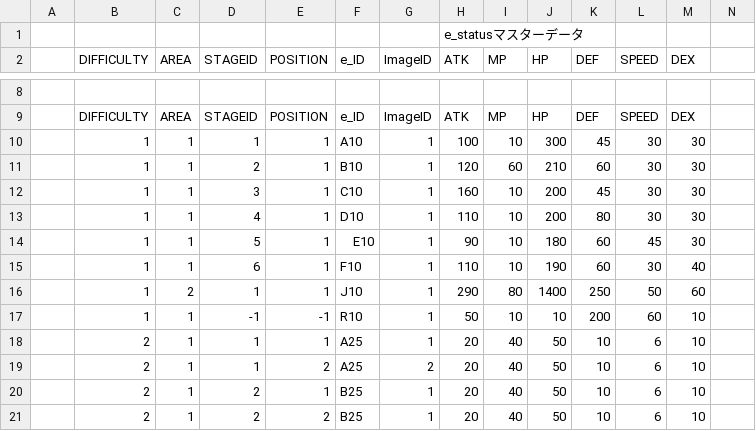
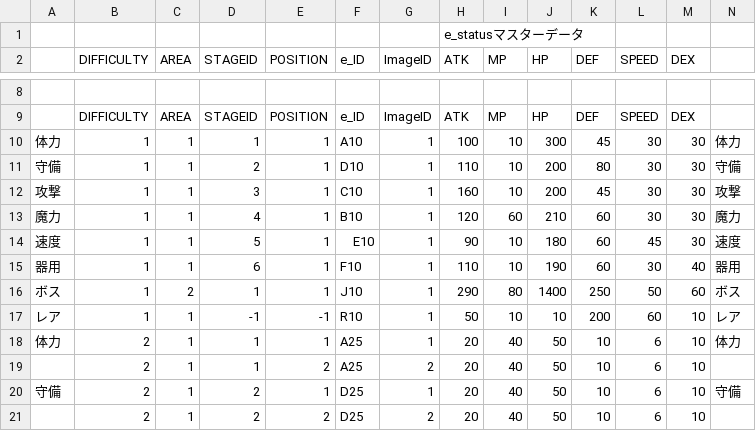
Before and after one commit to sca-nakano-22cge0017/SocialGameTeam, a CSV file: Assets/Nakano/Master/e_status.csv, drawn as a sheet; only a part is shown, gaps mark what is left out; the diff covers the shown part only; the diff names each change by its address in the sheet, - before the commit and + after, or states it on an @@ line.

```diff
--- a/Assets/Nakano/Master/e_status.csv
+++ b/Assets/Nakano/Master/e_status.csv
-A10: (empty)
+A10: 体力
-N10: (empty)
+N10: 体力
-A11: (empty)
+A11: 守備
-F11 (e_ID): B10
+F11 (e_ID): D10
-H11 (ATK): 120
+H11 (ATK): 110
-I11 (MP): 60
+I11 (MP): 10
-J11 (HP): 210
+J11 (HP): 200
-K11 (DEF): 60
+K11 (DEF): 80
-N11: (empty)
+N11: 守備
-A12: (empty)
+A12: 攻撃
-N12: (empty)
+N12: 攻撃
-A13: (empty)
+A13: 魔力
-F13 (e_ID): D10
+F13 (e_ID): B10
-H13 (ATK): 110
+H13 (ATK): 120
-I13 (MP): 10
+I13 (MP): 60
-J13 (HP): 200
+J13 (HP): 210
-K13 (DEF): 80
+K13 (DEF): 60
-N13: (empty)
+N13: 魔力
-A14: (empty)
+A14: 速度
-N14: (empty)
+N14: 速度
-A15: (empty)
+A15: 器用
-N15: (empty)
+N15: 器用
-A16: (empty)
+A16: ボス
-N16: (empty)
+N16: ボス
-A17: (empty)
+A17: レア
-N17: (empty)
+N17: レア
-A18: (empty)
+A18: 体力
-N18: (empty)
+N18: 体力
-A20: (empty)
+A20: 守備
-F20:F21 (e_ID): B25
+F20:F21 (e_ID): D25
-N20: (empty)
+N20: 守備
-G21 (ImageID): 1
+G21 (ImageID): 2
```
Also changed, not shown: 81 edited cells elsewhere in this file, Assets/Nakano/Master/drop.csv, Assets/Nakano/Master/e_attackpattern.csv, 12 other files.
